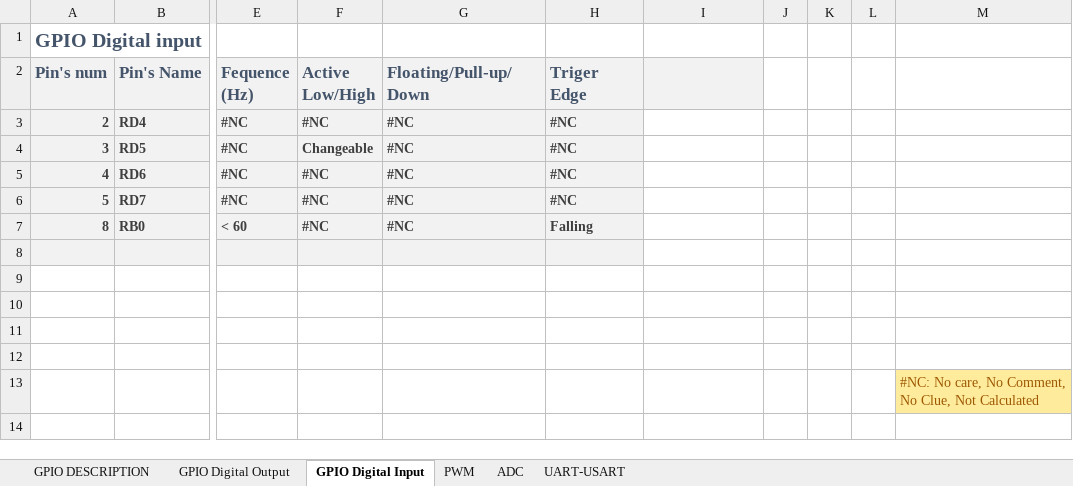
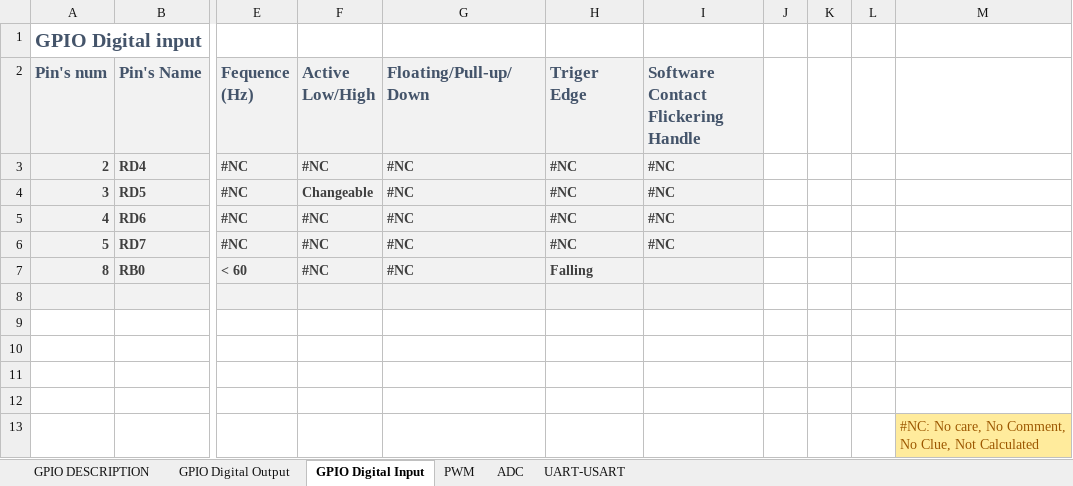
Before and after one commit to anhembedded/SCHwash, an Excel workbook: Doc/GIPO_Description.xlsx, sheet GPIO Digital Input, drawn as a sheet; only a part is shown, gaps mark what is left out; values as stored, in another font and other column widths than the file's, no borders; the diff names each change by its address in the sheet, - before the commit and + after, or states it on an @@ line.

```diff
--- a/Doc/GIPO_Description.xlsx (sheet GPIO Digital Input)
+++ b/Doc/GIPO_Description.xlsx (sheet GPIO Digital Input)
-I2: (empty)
+I2: Software Contact Flickering Handle
-I3:I6: (empty)
+I3:I6: #NC
-I3:I8 fill: none
+I3:I8 fill: #F2F2F2
```
Also changed, not shown: 44 other files.
